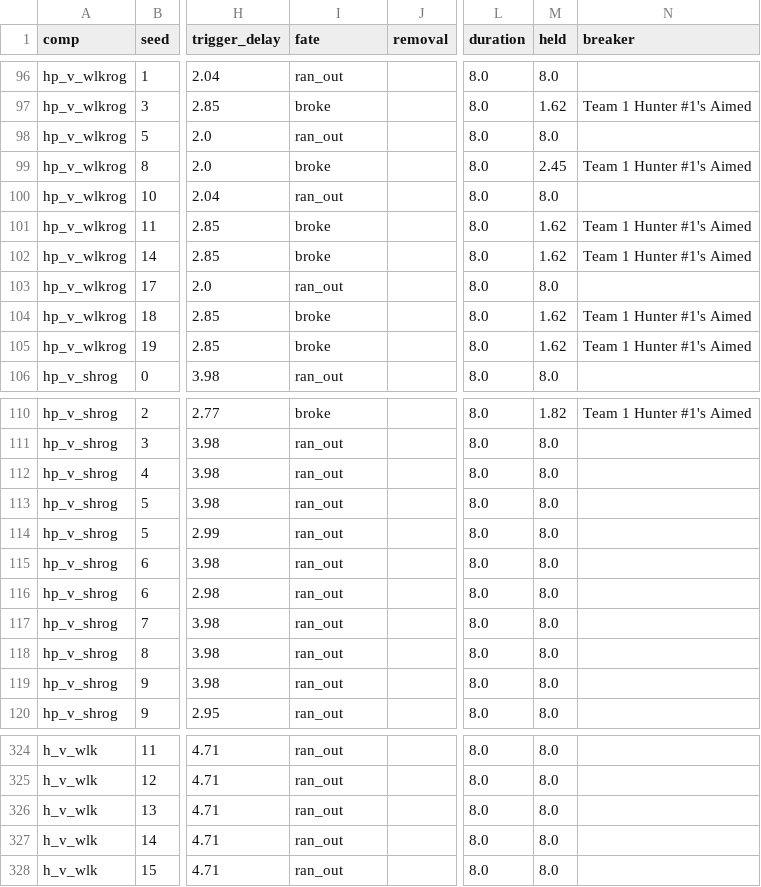
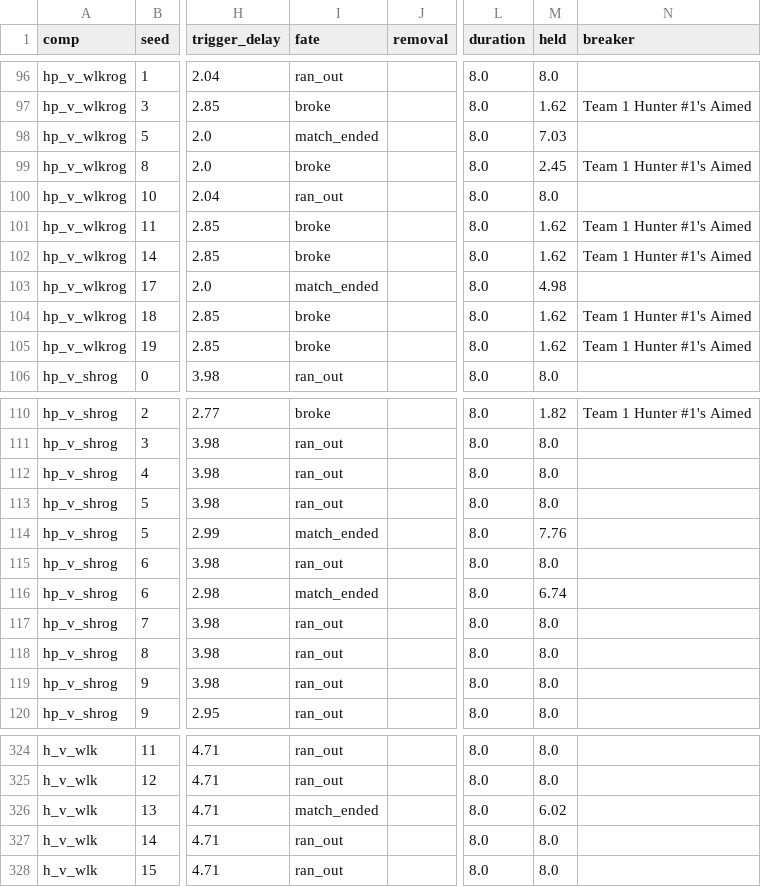
Before and after one commit to dwalker-va/arenasim-prototype, a CSV file: docs/design/balance/2026-09-29-as179_traps_base_8547f7b.csv, drawn as a sheet; only a part is shown, gaps mark what is left out; the diff names each change by its address in the sheet, - before the commit and + after, or states it on an @@ line.

```diff
--- a/docs/design/balance/2026-09-29-as179_traps_base_8547f7b.csv
+++ b/docs/design/balance/2026-09-29-as179_traps_base_8547f7b.csv
-I98 (fate): ran_out
+I98 (fate): match_ended
-M98 (held): 8.0
+M98 (held): 7.03
-I103 (fate): ran_out
+I103 (fate): match_ended
-M103 (held): 8.0
+M103 (held): 4.98
-I114 (fate): ran_out
+I114 (fate): match_ended
-M114 (held): 8.0
+M114 (held): 7.76
-I116 (fate): ran_out
+I116 (fate): match_ended
-M116 (held): 8.0
+M116 (held): 6.74
-I326 (fate): ran_out
+I326 (fate): match_ended
-M326 (held): 8.0
+M326 (held): 6.02
```
Also changed, not shown: docs/design/balance/2026-09-29-as179_traps_after.csv, 2 other files.
